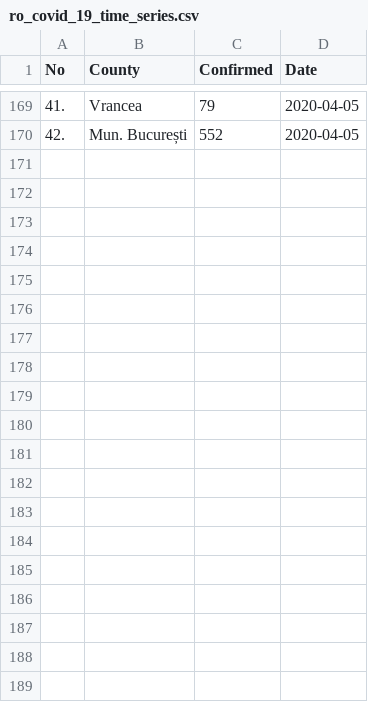
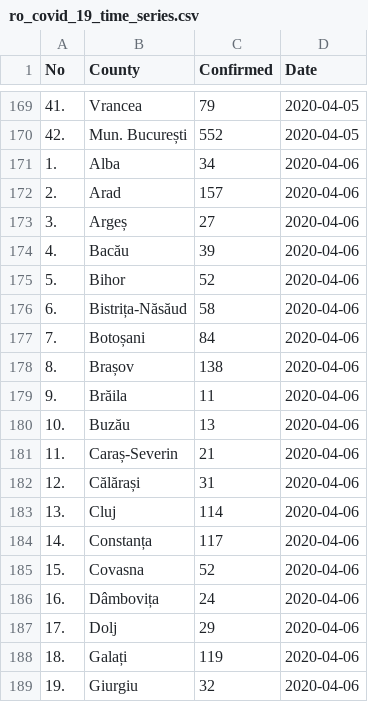
Before and after one commit to gabrielpreda/covid_19_ro, a CSV file: ro_covid_19_time_series/ro_covid_19_time_series.csv, drawn as a sheet; only a part is shown, gaps mark what is left out; the diff covers the shown part only.

Commit message:
daily update covid-19-ro

```diff
--- a/ro_covid_19_time_series/ro_covid_19_time_series.csv
+++ b/ro_covid_19_time_series/ro_covid_19_time_series.csv
@@ -170 +170,20 @@ No,County,Confirmed,Date
 42.,Mun. București,552,2020-04-05
+1.,Alba,34,2020-04-06
+2.,Arad,157,2020-04-06
+3.,Argeș,27,2020-04-06
+4.,Bacău,39,2020-04-06
+5.,Bihor,52,2020-04-06
+6.,Bistrița-Năsăud,58,2020-04-06
+7.,Botoșani,84,2020-04-06
+8.,Brașov,138,2020-04-06
+9.,Brăila,11,2020-04-06
+10.,Buzău,13,2020-04-06
+11.,Caraș-Severin,21,2020-04-06
+12.,Călărași,31,2020-04-06
+13.,Cluj,114,2020-04-06
+14.,Constanța,117,2020-04-06
+15.,Covasna,52,2020-04-06
+16.,Dâmbovița,24,2020-04-06
+17.,Dolj,29,2020-04-06
+18.,Galați,119,2020-04-06
+19.,Giurgiu,32,2020-04-06
```
Also changed, not shown: 23 added rows elsewhere in this file, 2 other files.
